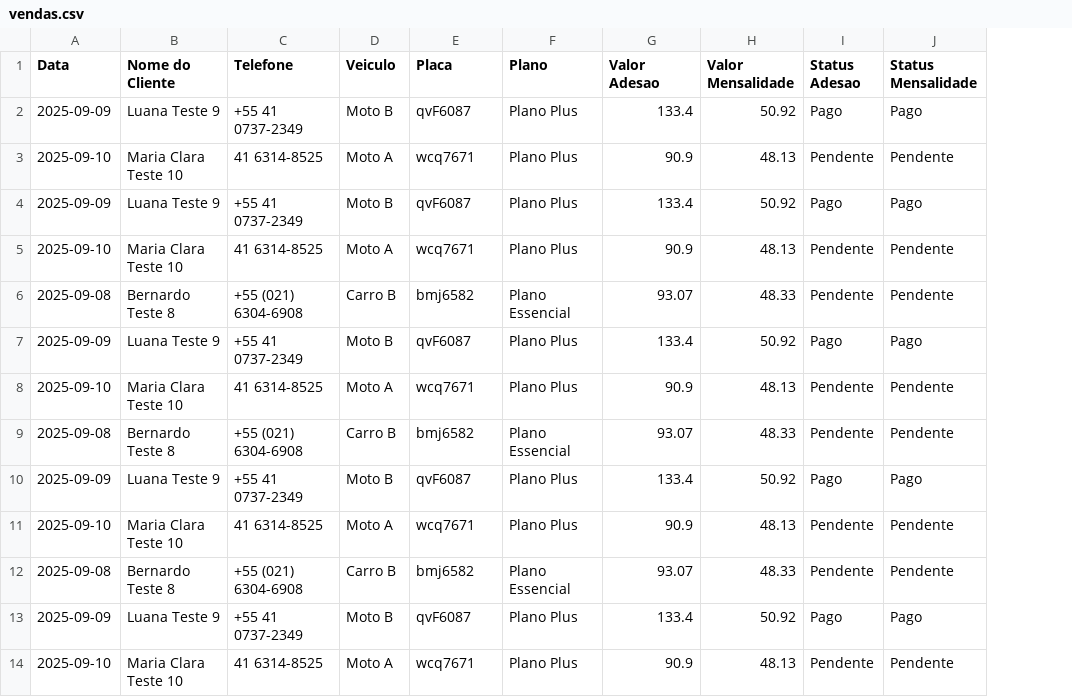
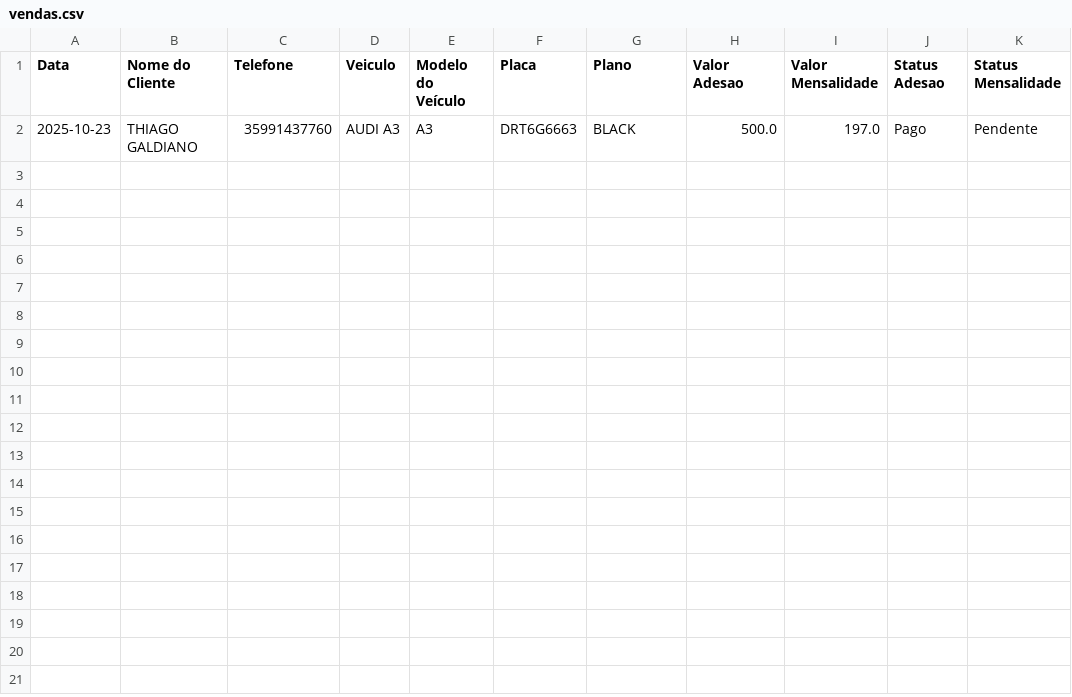
Before and after one commit to ThiagoMiras1/VENDASTOPBRASIL, a CSV file: vendas.csv, drawn as a sheet; removed rows and columns are numbered as before the commit, all else as after; the diff names each change by its address in the sheet, - before the commit and + after, or states it on an @@ line.

```diff
--- a/vendas.csv
+++ b/vendas.csv
+column E (Modelo do Veículo), empty
-row 2: 2025-09-09 | Luana Teste 9 | +55 41 0737-2349 | Moto B | qvF6087 | Plano Plus | 133.4 | 50.92 | Pago | Pago
-row 3: 2025-09-10 | Maria Clara Teste 10 | 41 6314-8525 | Moto A | wcq7671 | Plano Plus | 90.9 | 48.13 | Pendente | Pendente
-row 4: 2025-09-09 | Luana Teste 9 | +55 41 0737-2349 | Moto B | qvF6087 | Plano Plus | 133.4 | 50.92 | Pago | Pago
-row 5: 2025-09-10 | Maria Clara Teste 10 | 41 6314-8525 | Moto A | wcq7671 | Plano Plus | 90.9 | 48.13 | Pendente | Pendente
-row 6: 2025-09-08 | Bernardo Teste 8 | +55 (021) 6304-6908 | Carro B | bmj6582 | Plano Essencial | 93.07 | 48.33 | Pendente | Pendente
-row 7: 2025-09-09 | Luana Teste 9 | +55 41 0737-2349 | Moto B | qvF6087 | Plano Plus | 133.4 | 50.92 | Pago | Pago
-row 8: 2025-09-10 | Maria Clara Teste 10 | 41 6314-8525 | Moto A | wcq7671 | Plano Plus | 90.9 | 48.13 | Pendente | Pendente
-row 9: 2025-09-08 | Bernardo Teste 8 | +55 (021) 6304-6908 | Carro B | bmj6582 | Plano Essencial | 93.07 | 48.33 | Pendente | Pendente
-row 10: 2025-09-09 | Luana Teste 9 | +55 41 0737-2349 | Moto B | qvF6087 | Plano Plus | 133.4 | 50.92 | Pago | Pago
-row 11: 2025-09-10 | Maria Clara Teste 10 | 41 6314-8525 | Moto A | wcq7671 | Plano Plus | 90.9 | 48.13 | Pendente | Pendente
-row 12: 2025-09-08 | Bernardo Teste 8 | +55 (021) 6304-6908 | Carro B | bmj6582 | Plano Essencial | 93.07 | 48.33 | Pendente | Pendente
-row 13: 2025-09-09 | Luana Teste 9 | +55 41 0737-2349 | Moto B | qvF6087 | Plano Plus | 133.4 | 50.92 | Pago | Pago
-row 14: 2025-09-10 | Maria Clara Teste 10 | 41 6314-8525 | Moto A | wcq7671 | Plano Plus | 90.9 | 48.13 | Pendente | Pendente
+row 2: 2025-10-23 | THIAGO GALDIANO | 35991437760 | AUDI A3 | A3 | DRT6G6663 | BLACK | 500.0 | 197.0 | Pago | Pendente
```
Also changed, not shown: 4 other files.
